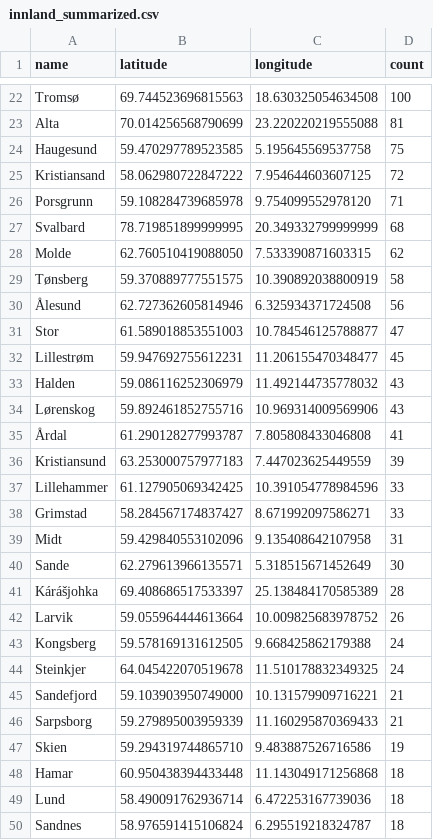
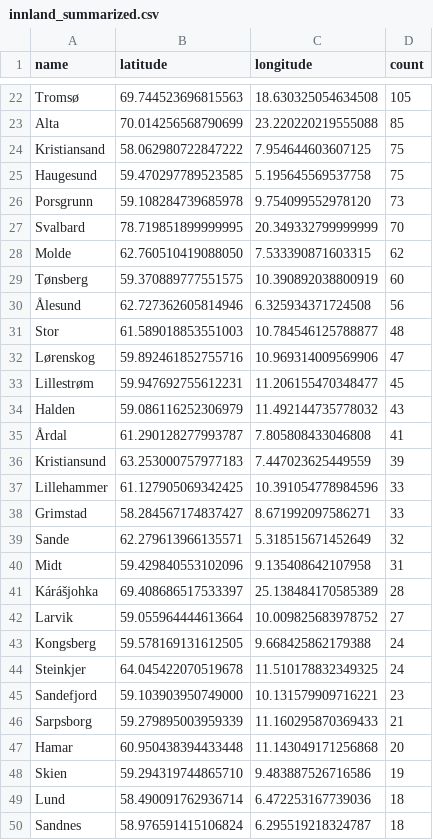
Before and after one commit to EllingOftedal/GIS-Blog, a CSV file: scripts/nrk/inland/results/innland_summarized.csv, drawn as a sheet; only a part is shown, gaps mark what is left out; removed rows and columns are numbered as before the commit, all else as after; the diff covers the shown part only; the diff names each change by its address in the sheet, - before the commit and + after, or states it on an @@ line.

```diff
--- a/scripts/nrk/inland/results/innland_summarized.csv
+++ b/scripts/nrk/inland/results/innland_summarized.csv
-D22 (count): 100
+D22 (count): 105
-D23 (count): 81
+D23 (count): 85
+row 24: Kristiansand | 58.062980722847222 | 7.954644603607125 | 75
-row 25: Kristiansand | 58.062980722847222 | 7.954644603607125 | 72
-D26 (count): 71
+D26 (count): 73
-D27 (count): 68
+D27 (count): 70
-D29 (count): 58
+D29 (count): 60
-D31 (count): 47
+D31 (count): 48
+row 32: Lørenskog | 59.892461852755716 | 10.969314009569906 | 47
-row 34: Lørenskog | 59.892461852755716 | 10.969314009569906 | 43
+row 39: Sande | 62.279613966135571 | 5.318515671452649 | 32
-row 40: Sande | 62.279613966135571 | 5.318515671452649 | 30
-D42 (count): 26
+D42 (count): 27
-D45 (count): 21
+D45 (count): 23
+row 47: Hamar | 60.950438394433448 | 11.143049171256868 | 20
-row 48: Hamar | 60.950438394433448 | 11.143049171256868 | 18
```
Also changed, not shown: 10 added rows, 9 removed rows and 11 edited cells elsewhere in this file, scripts/nrk/global/results/countries_summarized.csv.
